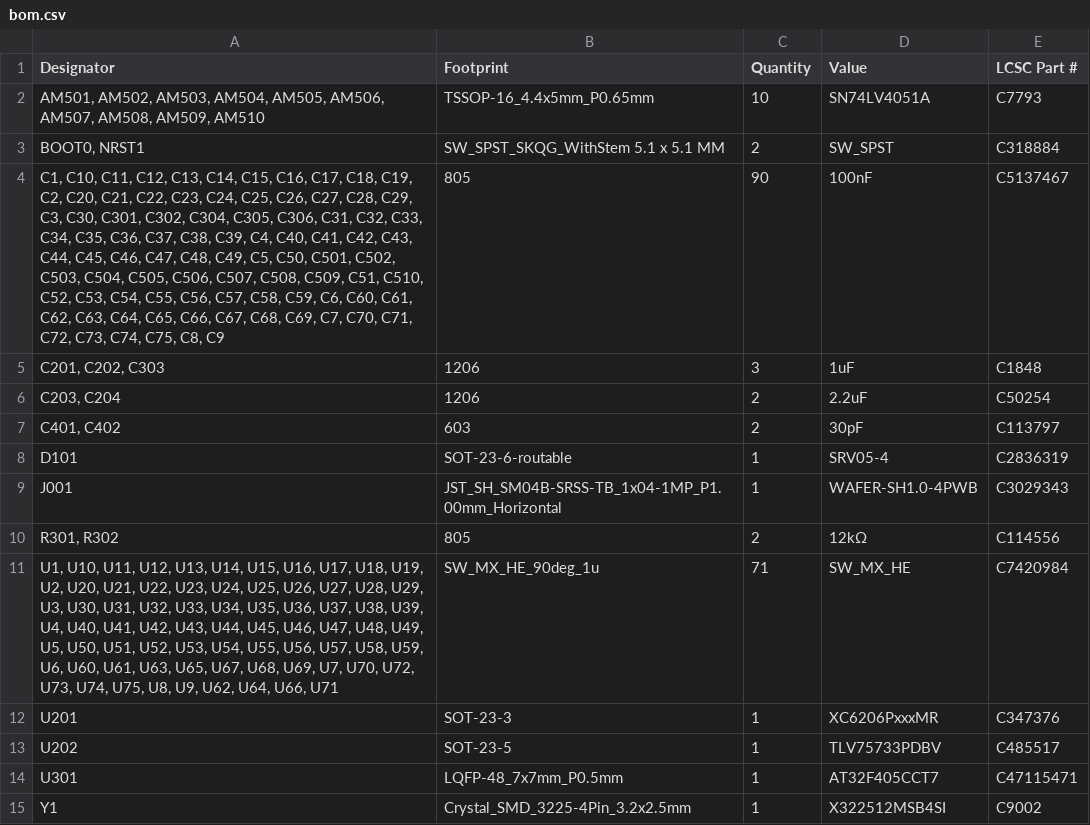
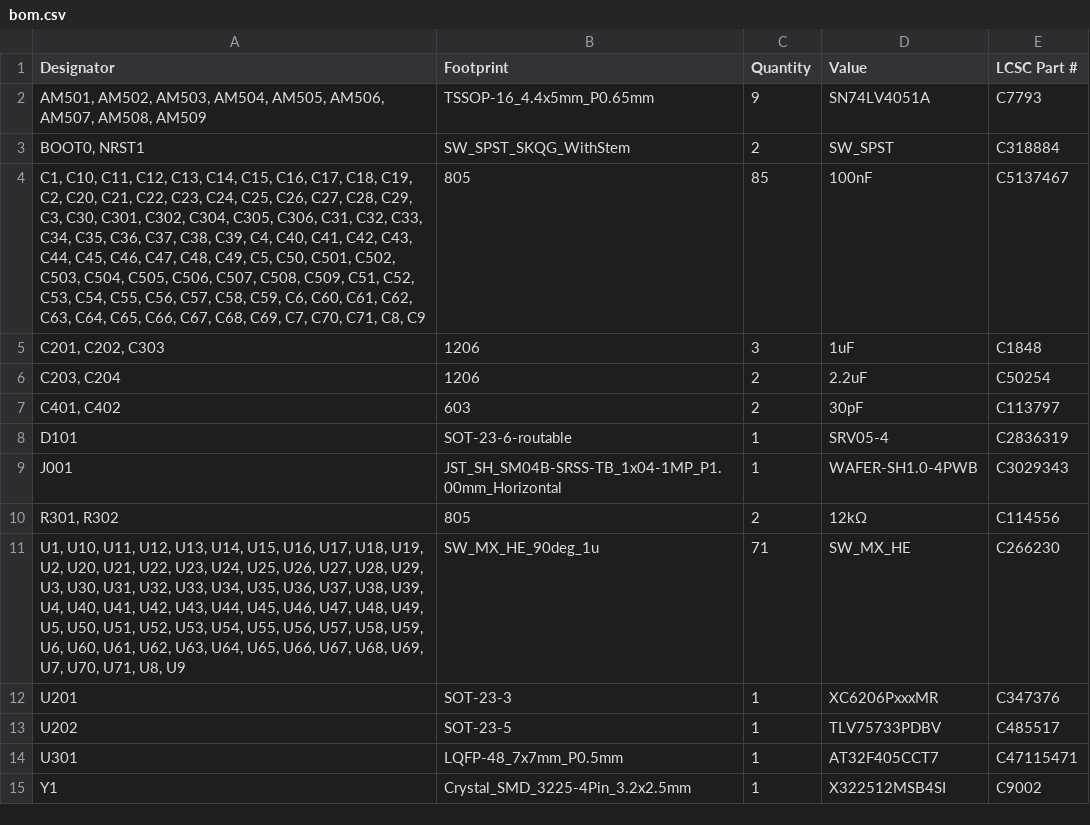
Before and after one commit to ZoharGalili/65HE_PCB, a CSV file: production/bom.csv, drawn as a sheet.

```diff
--- a/production/bom.csv
+++ b/production/bom.csv
@@ -1,5 +1,5 @@
 Designator,Footprint,Quantity,Value,LCSC Part #
-"AM501, AM502, AM503, AM504, AM505, AM506, AM507, AM508, AM509, AM510",TSSOP-16_4.4x5mm_P0.65mm,10,SN74LV4051A,C7793
-"BOOT0, NRST1",SW_SPST_SKQG_WithStem 5.1 x 5.1 MM,2,SW_SPST,C318884
-"C1, C10, C11, C12, C13, C14, C15, C16, C17, C18, C19, C2, C20, C21, C22, C23, C24, C25, C26, C27, C28, C29, C3, C30, C301, C302, C304, C305, C306, C31, C32, C33, C34, C35, C36, C37, C38, C39, C4, C40, C41, C42, C43, C44, C45, C46, C47, C48, C49, C5, C50, C501, C502, C503, C504, C505, C506, C507, C508, C509, C51, C510, C52, C53, C54, C55, C56, C57, C58, C59, C6, C60, C61, C62, C63, C64, C65, C66, C67, C68, C69, C7, C70, C71, C72, C73, C74, C75, C8, C9",805,90,100nF,C5137467
+"AM501, AM502, AM503, AM504, AM505, AM506, AM507, AM508, AM509",TSSOP-16_4.4x5mm_P0.65mm,9,SN74LV4051A,C7793
+"BOOT0, NRST1",SW_SPST_SKQG_WithStem,2,SW_SPST,C318884
+"C1, C10, C11, C12, C13, C14, C15, C16, C17, C18, C19, C2, C20, C21, C22, C23, C24, C25, C26, C27, C28, C29, C3, C30, C301, C302, C304, C305, C306, C31, C32, C33, C34, C35, C36, C37, C38, C39, C4, C40, C41, C42, C43, C44, C45, C46, C47, C48, C49, C5, C50, C501, C502, C503, C504, C505, C506, C507, C508, C509, C51, C52, C53, C54, C55, C56, C57, C58, C59, C6, C60, C61, C62, C63, C64, C65, C66, C67, C68, C69, C7, C70, C71, C8, C9",805,85,100nF,C5137467
 "C201, C202, C303",1206,3,1uF,C1848
@@ -10,3 +10,3 @@ J001,JST_SH_SM04B-SRSS-TB_1x04-1MP_P1.00mm_Horizontal,1,WAFER-SH1.0-4PWB,C302934
 "R301, R302",805,2,12kΩ,C114556
-"U1, U10, U11, U12, U13, U14, U15, U16, U17, U18, U19, U2, U20, U21, U22, U23, U24, U25, U26, U27, U28, U29, U3, U30, U31, U32, U33, U34, U35, U36, U37, U38, U39, U4, U40, U41, U42, U43, U44, U45, U46, U47, U48, U49, U5, U50, U51, U52, U53, U54, U55, U56, U57, U58, U59, U6, U60, U61, U63, U65, U67, U68, U69, U7, U70, U72, U73, U74, U75, U8, U9, U62, U64, U66, U71",SW_MX_HE_90deg_1u,71,SW_MX_HE,C7420984
+"U1, U10, U11, U12, U13, U14, U15, U16, U17, U18, U19, U2, U20, U21, U22, U23, U24, U25, U26, U27, U28, U29, U3, U30, U31, U32,  U33, U34, U35, U36, U37, U38, U39, U4, U40, U41, U42, U43, U44, U45, U46, U47, U48, U49, U5, U50, U51, U52, U53, U54, U55, U56, U57, U58, U59, U6, U60, U61, U62, U63, U64, U65, U66, U67, U68, U69, U7, U70, U71, U8, U9",SW_MX_HE_90deg_1u,71,SW_MX_HE,C266230
 U201,SOT-23-3,1,XC6206PxxxMR,C347376
```
Also changed, not shown: production/designators.csv, production/positions.csv, 48 other files.
